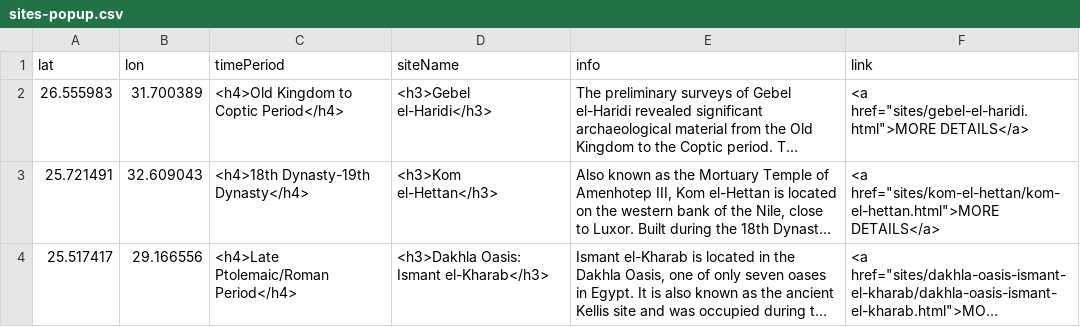
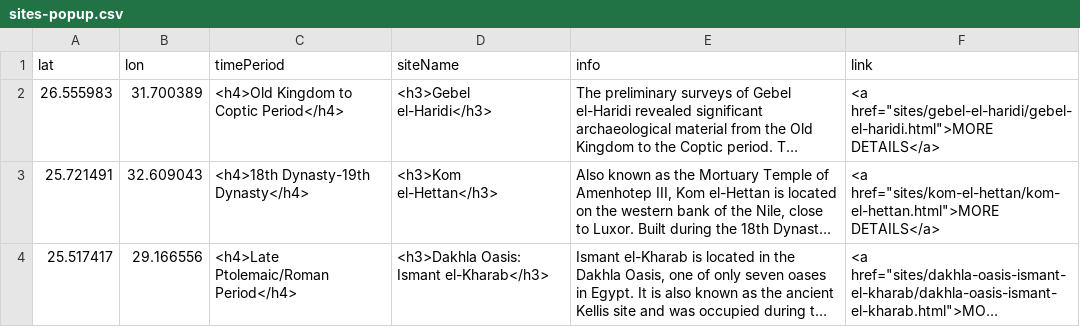
Before and after one commit to msu-anthropology/daea-fs16, a CSV file: sites-popup.csv, drawn as a sheet; only a part is shown; long unchanged cells end in …; the diff names each change by its address in the sheet, - before the commit and + after, or states it on an @@ line.

Commit message:
new link for Gebel el Haridi

```diff
--- a/sites-popup.csv
+++ b/sites-popup.csv
-F2 (link): <a href="sites/gebel-el-haridi.html">MORE DETAILS</a>
+F2 (link): <a href="sites/gebel-el-haridi/gebel-el-haridi.html">MORE DETAILS</a>
```
